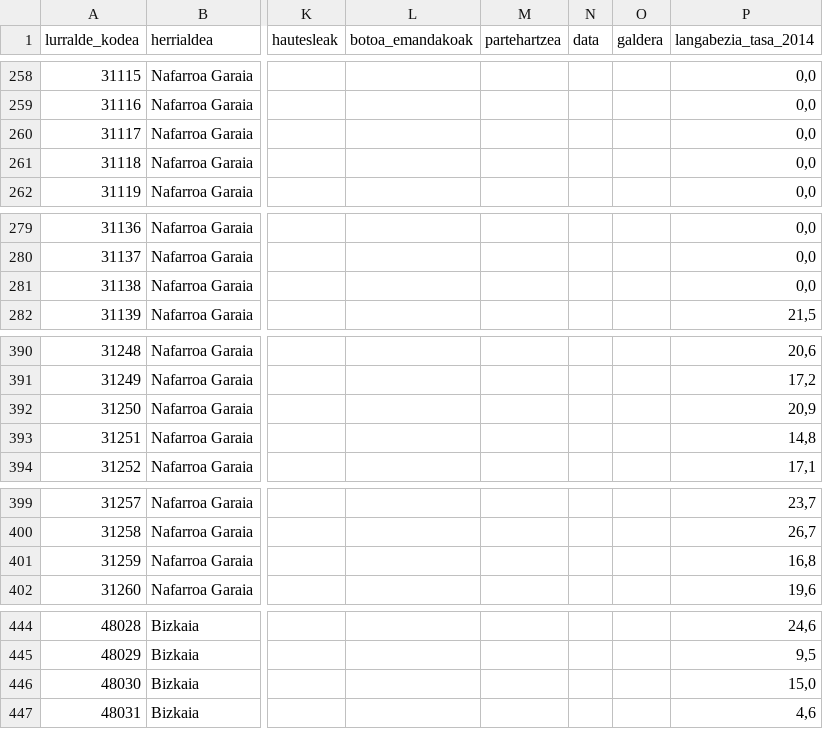
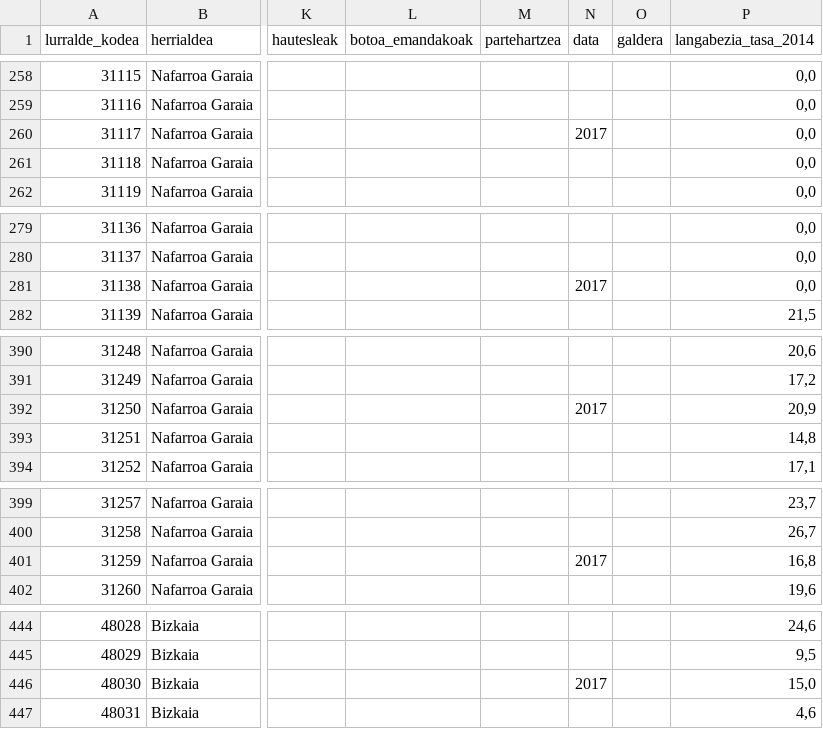
Before and after one commit to aldatsa/2016-gure-esku-dagoren-herri-galdeketen-emaitzen-bisualizazioa, a CSV file: public/csv/udalerriak.csv, drawn as a sheet; only a part is shown, gaps mark what is left out; the diff covers the shown part only; the diff names each change by its address in the sheet, - before the commit and + after, or states it on an @@ line.

```diff
--- a/public/csv/udalerriak.csv
+++ b/public/csv/udalerriak.csv
-N260 (data): (empty)
+N260 (data): 2017
-N281 (data): (empty)
+N281 (data): 2017
-N392 (data): (empty)
+N392 (data): 2017
-N401 (data): (empty)
+N401 (data): 2017
-N446 (data): (empty)
+N446 (data): 2017
```
Also changed, not shown: 18 edited cells elsewhere in this file, 1 other file.
